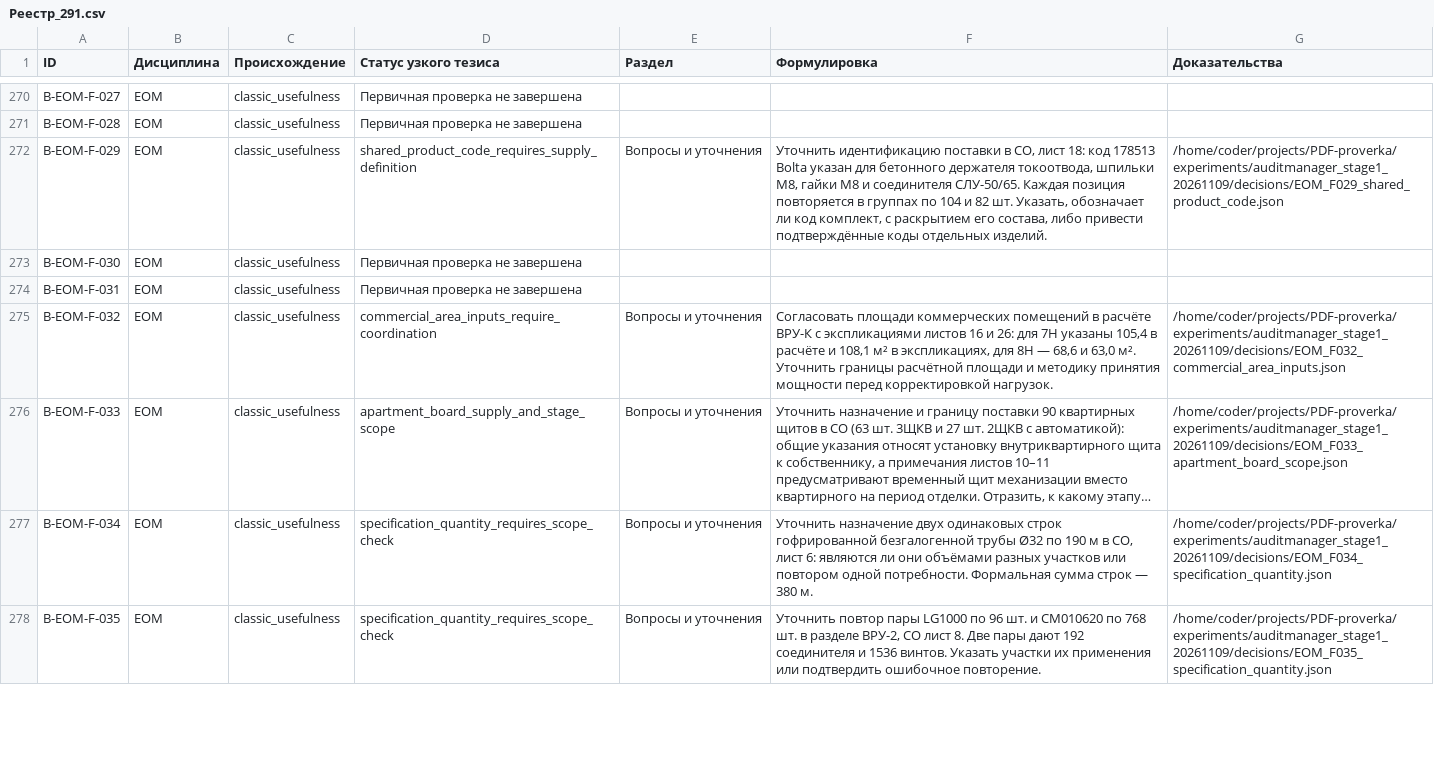
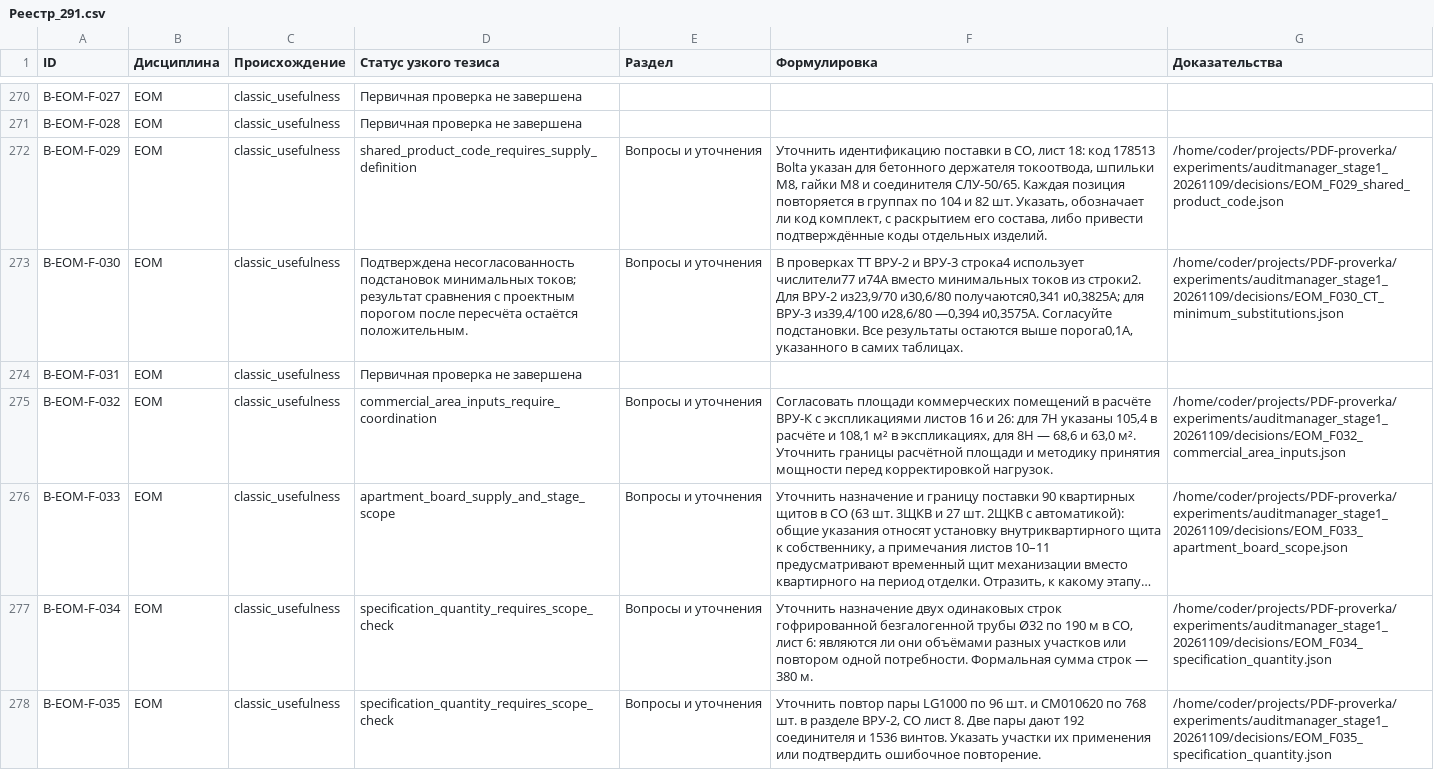
Before and after one commit to SU10KAZ/PDF-proverka, a CSV file: experiments/auditmanager_stage1_20261109/consolidated/Реестр_291.csv, drawn as a sheet; only a part is shown, gaps mark what is left out; long unchanged cells end in …; the diff names each change by its address in the sheet, - before the commit and + after, or states it on an @@ line.

```diff
--- a/experiments/auditmanager_stage1_20261109/consolidated/Реестр_291.csv
+++ b/experiments/auditmanager_stage1_20261109/consolidated/Реестр_291.csv
-D273 (Статус узкого тезиса): Первичная проверка не завершена
+D273 (Статус узкого тезиса): Подтверждена несогласованность подстановок минимальных токов; результат сравнения с проектным порогом после пересчёта остаётся положительным.
-E273 (Раздел): (empty)
+E273 (Раздел): Вопросы и уточнения
-F273 (Формулировка): (empty)
+F273 (Формулировка): В проверках ТТ ВРУ-2 и ВРУ-3 строка4 использует числители77 и74А вместо минимальных токов из строки2. Для ВРУ-2 из23,9/70 и30,6/80 получаются0,341 и0,3825А; для ВРУ-3 из39,4/100 и28,6/80 —0,394 и0,3575А. Согласуйте подстановки. Все результаты остаются выше порога0,1А, указанного в самих таблицах.
-G273 (Доказательства): (empty)
+G273 (Доказательства): /home/coder/projects/PDF-proverka/experiments/auditmanager_stage1_20261109/decisions/EOM_F030_CT_minimum_substitutions.json
```
Also changed, not shown: 5 other files.
